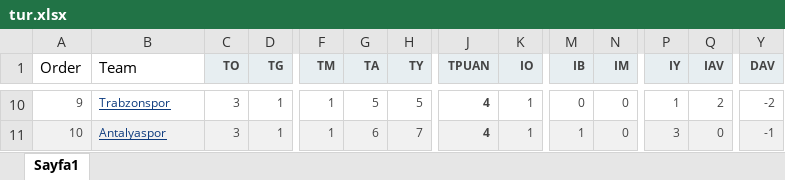
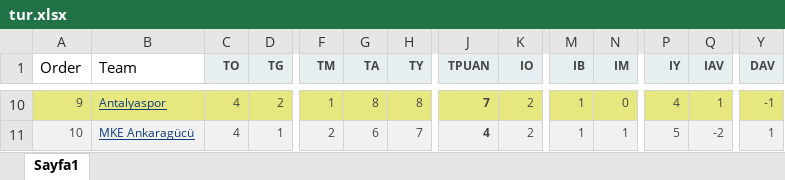
Before and after one commit to volkaneligul/poisson, an Excel workbook: tur.xlsx, sheet Sayfa1, drawn as a sheet; only a part is shown, gaps mark what is left out; values as stored, in another font and other column widths than the file's, no borders; charts and pictures not drawn; the diff covers the shown part only; the diff names each change by its address in the sheet, - before the commit and + after, or states it on an @@ line.

```diff
--- a/tur.xlsx (sheet Sayfa1)
+++ b/tur.xlsx (sheet Sayfa1)
-A10:Y10 fill: none
+A10:Y10 fill: #E7E77F
-B10 (Team): Trabzonspor
+B10 (Team): Antalyaspor
-C10:C11 (TO): 3
+C10:C11 (TO): 4
-D10 (TG): 1
+D10 (TG): 2
-G10 (TA): 5
+G10 (TA): 8
-H10 (TY): 5
+H10 (TY): 8
-J10 (TPUAN): 4
+J10 (TPUAN): 7
-K10:K11 (IO): 1
+K10:K11 (IO): 2
-M10 (IB): 0
+M10 (IB): 1
-P10 (IY): 1
+P10 (IY): 4
-Q10 (IAV): 2
+Q10 (IAV): 1
-Y10 (DAV): -2
+Y10 (DAV): -1
-B11 (Team): Antalyaspor
+B11 (Team): MKE Ankaragücü
-F11 (TM): 1
+F11 (TM): 2
-N11 (IM): 0
+N11 (IM): 1
-P11 (IY): 3
+P11 (IY): 5
-Q11 (IAV): 0
+Q11 (IAV): -2
-Y11 (DAV): -1
+Y11 (DAV): 1
```
Also changed, not shown: 295 edited cells and cell formats elsewhere in this sheet, 8 other files.
